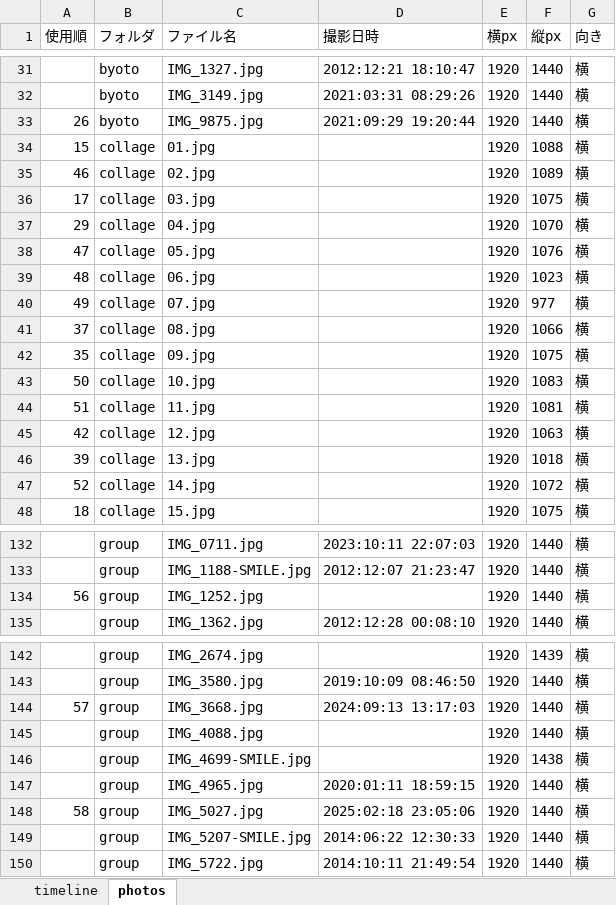
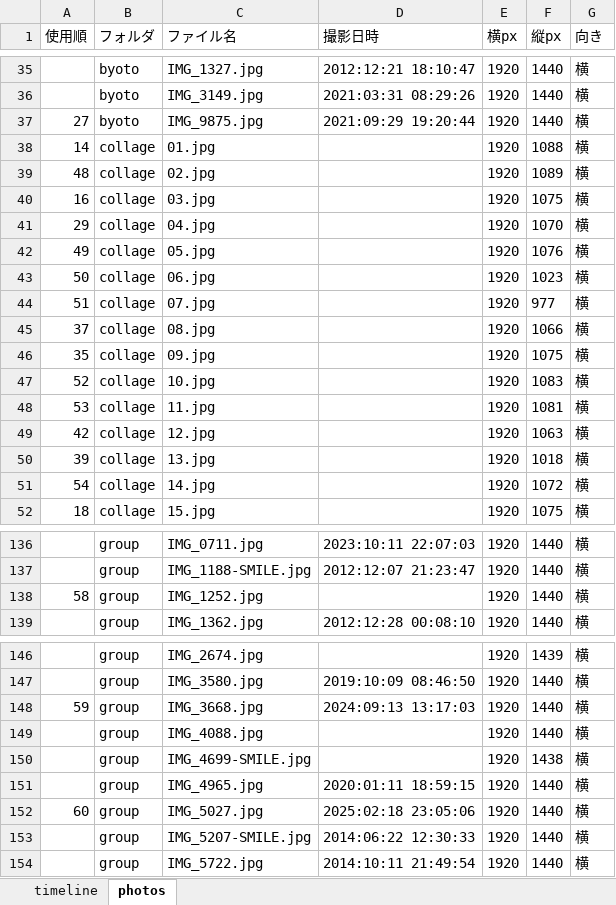
Before and after one commit to taichi-shimizu-ortho/90_prof_celebrate, an Excel workbook: scenes.xlsx, sheet photos, drawn as a sheet; only a part is shown, gaps mark what is left out; values as stored, in another font and other column widths than the file's, no borders; addresses are those after the commit; the diff covers the shown part only; the diff names each change by its address in the sheet, - before the commit and + after, or states it on an @@ line.

```diff
--- a/scenes.xlsx (sheet photos)
+++ b/scenes.xlsx (sheet photos)
-A37 (使用順): 26
+A37 (使用順): 27
-A38 (使用順): 15
+A38 (使用順): 14
-A39 (使用順): 46
+A39 (使用順): 48
-A40 (使用順): 17
+A40 (使用順): 16
-A42 (使用順): 47
+A42 (使用順): 49
-A43 (使用順): 48
+A43 (使用順): 50
-A44 (使用順): 49
+A44 (使用順): 51
-A47 (使用順): 50
+A47 (使用順): 52
-A48 (使用順): 51
+A48 (使用順): 53
-A51 (使用順): 52
+A51 (使用順): 54
-A138 (使用順): 56
+A138 (使用順): 58
-A148 (使用順): 57
+A148 (使用順): 59
-A152 (使用順): 58
+A152 (使用順): 60
```
Also changed, not shown: 5 added rows, 1 removed row and 19 edited cells elsewhere in this sheet, sheet timeline, formulas that keep their value, 17 other files.
